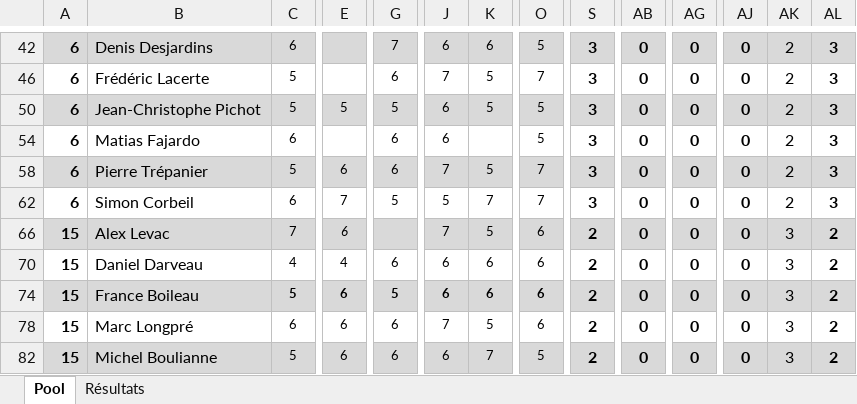
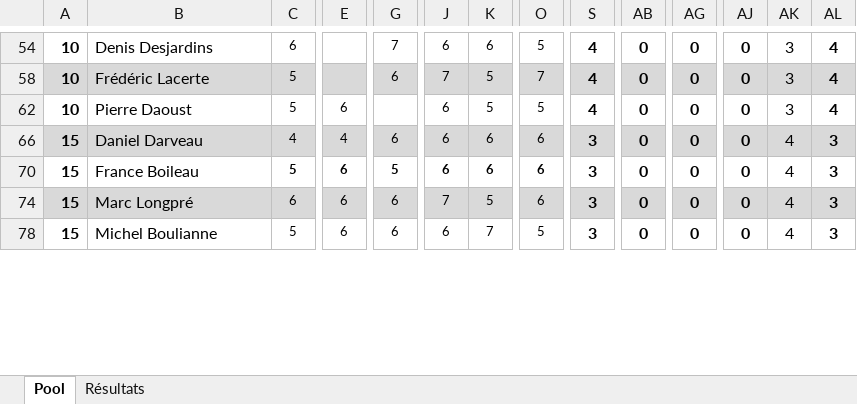
Before and after one commit to staker4/pool, an Excel workbook: laval.xlsx, sheet Pool, drawn as a sheet; only a part is shown, gaps mark what is left out; values as stored, in another font and other column widths than the file's, no borders; conditional formats not drawn; removed rows and columns are numbered as before the commit, all else as after; rows hold the shown columns only; the diff covers the shown part only; the diff names each change by its address in the sheet, - before the commit and + after, or states it on an @@ line.

```diff
--- a/laval.xlsx (sheet Pool)
+++ b/laval.xlsx (sheet Pool)
-A54: 6
+A54: 10
-A54:AL54 fill: #D9D9D9
+A54:AL54 fill: none
-S54: 3
+S54: 4
-AK54: 2
+AK54: 3
-AL54: 3
+AL54: 4
-A58: 6
+A58: 10
-A58:AL58 fill: none
+A58:AL58 fill: #D9D9D9
-S58: 3
+S58: 4
-AK58: 2
+AK58: 3
-AL58: 3
+AL58: 4
-row 50: 6 | Jean-Christophe Pichot | 5 | 5 | 5 | 6 | 5 | 5 | 3 | 0 | 0 | 0 | 2 | 3
-row 54: 6 | Matias Fajardo | 6 |  | 6 | 6 |  | 5 | 3 | 0 | 0 | 0 | 2 | 3
-row 58: 6 | Pierre Trépanier | 5 | 6 | 6 | 7 | 5 | 7 | 3 | 0 | 0 | 0 | 2 | 3
-row 62: 6 | Simon Corbeil | 6 | 7 | 5 | 5 | 7 | 7 | 3 | 0 | 0 | 0 | 2 | 3
-row 66: 15 | Alex Levac | 7 | 6 |  | 7 | 5 | 6 | 2 | 0 | 0 | 0 | 3 | 2
+row 62: 10 | Pierre Daoust | 5 | 6 |  | 6 | 5 | 5 | 4 | 0 | 0 | 0 | 3 | 4
-A66:AL66 fill: none
+A66:AL66 fill: #D9D9D9
-S66: 2
+S66: 3
-AK66: 3
+AK66: 4
-AL66: 2
+AL66: 3
-A70:AL70 fill: #D9D9D9
+A70:AL70 fill: none
-S70: 2
+S70: 3
-AK70: 3
+AK70: 4
-AL70: 2
+AL70: 3
-A74:AL74 fill: none
+A74:AL74 fill: #D9D9D9
-S74: 2
+S74: 3
-AK74: 3
+AK74: 4
-AL74: 2
+AL74: 3
-A78:AL78 fill: #D9D9D9
+A78:AL78 fill: none
-S78: 2
+S78: 3
-AK78: 3
+AK78: 4
-AL78: 2
+AL78: 3
```
Also changed, not shown: 8 added rows, 4 removed rows, 25 edited cells and cell formats elsewhere in this sheet, sheet Résultats, formulas that keep their value, 1 other file.
